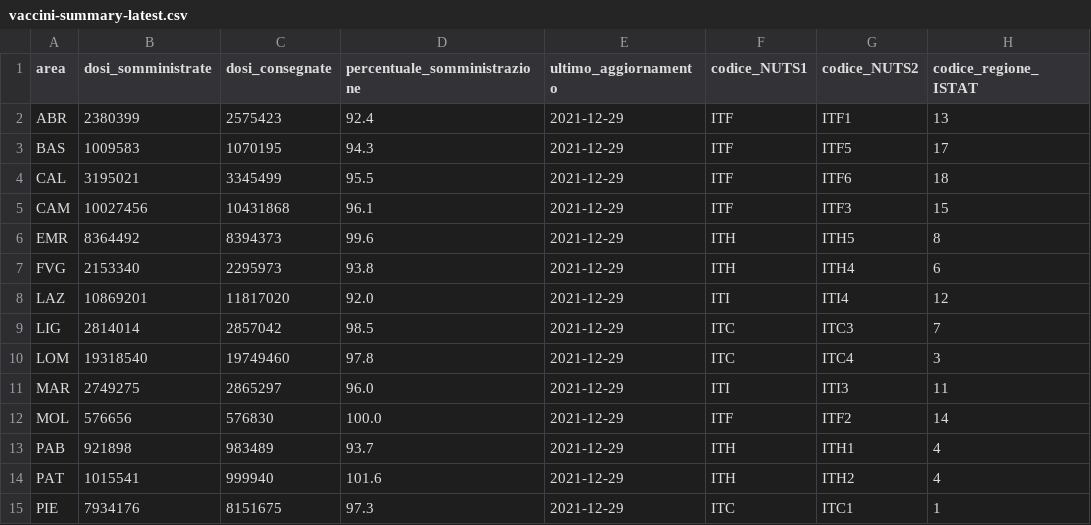
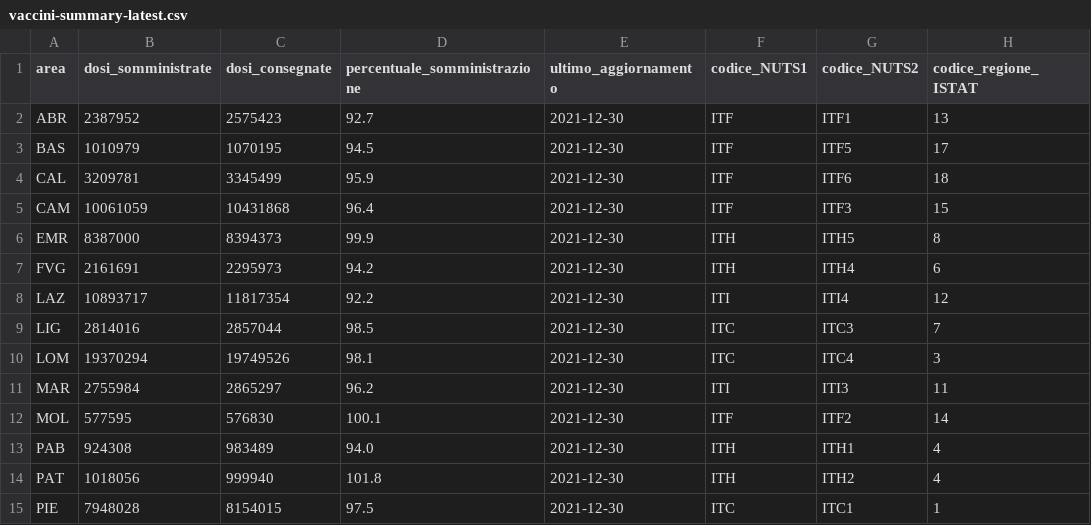
Before and after one commit to MatteoOrlandini/COVID-19-Vaccination-Italy, a CSV file: vaccini-summary-latest.csv, drawn as a sheet; only a part is shown; the diff covers the shown part only; the diff names each change by its address in the sheet, - before the commit and + after, or states it on an @@ line.

```diff
--- a/vaccini-summary-latest.csv
+++ b/vaccini-summary-latest.csv
-B2 (dosi_somministrate): 2380399
+B2 (dosi_somministrate): 2387952
-D2 (percentuale_somministrazione): 92.4
+D2 (percentuale_somministrazione): 92.7
-E2:E15 (ultimo_aggiornamento): 2021-12-29
+E2:E15 (ultimo_aggiornamento): 2021-12-30
-B3 (dosi_somministrate): 1009583
+B3 (dosi_somministrate): 1010979
-D3 (percentuale_somministrazione): 94.3
+D3 (percentuale_somministrazione): 94.5
-B4 (dosi_somministrate): 3195021
+B4 (dosi_somministrate): 3209781
-D4 (percentuale_somministrazione): 95.5
+D4 (percentuale_somministrazione): 95.9
-B5 (dosi_somministrate): 10027456
+B5 (dosi_somministrate): 10061059
-D5 (percentuale_somministrazione): 96.1
+D5 (percentuale_somministrazione): 96.4
-B6 (dosi_somministrate): 8364492
+B6 (dosi_somministrate): 8387000
-D6 (percentuale_somministrazione): 99.6
+D6 (percentuale_somministrazione): 99.9
-B7 (dosi_somministrate): 2153340
+B7 (dosi_somministrate): 2161691
-D7 (percentuale_somministrazione): 93.8
+D7 (percentuale_somministrazione): 94.2
-B8 (dosi_somministrate): 10869201
+B8 (dosi_somministrate): 10893717
-C8 (dosi_consegnate): 11817020
+C8 (dosi_consegnate): 11817354
-D8 (percentuale_somministrazione): 92.0
+D8 (percentuale_somministrazione): 92.2
-B9 (dosi_somministrate): 2814014
+B9 (dosi_somministrate): 2814016
-C9 (dosi_consegnate): 2857042
+C9 (dosi_consegnate): 2857044
-B10 (dosi_somministrate): 19318540
+B10 (dosi_somministrate): 19370294
-C10 (dosi_consegnate): 19749460
+C10 (dosi_consegnate): 19749526
-D10 (percentuale_somministrazione): 97.8
+D10 (percentuale_somministrazione): 98.1
-B11 (dosi_somministrate): 2749275
+B11 (dosi_somministrate): 2755984
-D11 (percentuale_somministrazione): 96.0
+D11 (percentuale_somministrazione): 96.2
-B12 (dosi_somministrate): 576656
+B12 (dosi_somministrate): 577595
-D12 (percentuale_somministrazione): 100.0
+D12 (percentuale_somministrazione): 100.1
-B13 (dosi_somministrate): 921898
+B13 (dosi_somministrate): 924308
-D13 (percentuale_somministrazione): 93.7
+D13 (percentuale_somministrazione): 94.0
-B14 (dosi_somministrate): 1015541
+B14 (dosi_somministrate): 1018056
-D14 (percentuale_somministrazione): 101.6
+D14 (percentuale_somministrazione): 101.8
-B15 (dosi_somministrate): 7934176
+B15 (dosi_somministrate): 7948028
-C15 (dosi_consegnate): 8151675
+C15 (dosi_consegnate): 8154015
-D15 (percentuale_somministrazione): 97.3
+D15 (percentuale_somministrazione): 97.5
```
Also changed, not shown: 22 edited cells elsewhere in this file, anagrafica-vaccini-summary-latest.csv, 21 other files.
